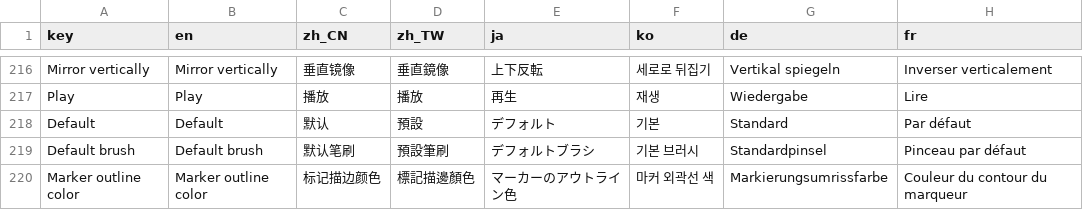
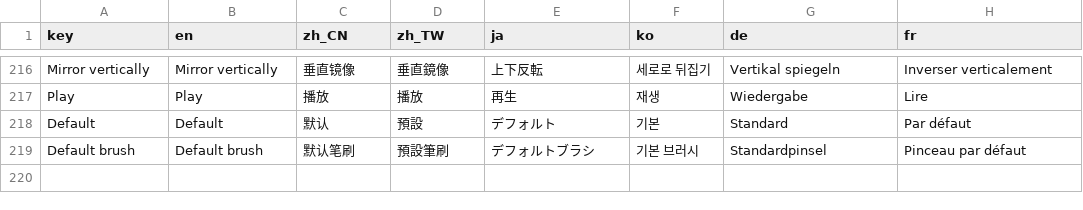
Before and after one commit to djacidfx/Ciallo, a CSV file: Ciallo/Localization/TranslatableStrings.csv, drawn as a sheet; only a part is shown, gaps mark what is left out; the diff names each change by its address in the sheet, - before the commit and + after, or states it on an @@ line.

Commit message:
Remove outline for vector markers, which is not a good visual design

```diff
--- a/Ciallo/Localization/TranslatableStrings.csv
+++ b/Ciallo/Localization/TranslatableStrings.csv
-row 220: Marker outline color | Marker outline color | 标记描边颜色 | 標記描邊顏色 | マーカーのアウトライン色 | 마커 외곽선 색 | Markierungsumrissfarbe | Couleur du contour du marqueur
```
Also changed, not shown: 7 other files.
